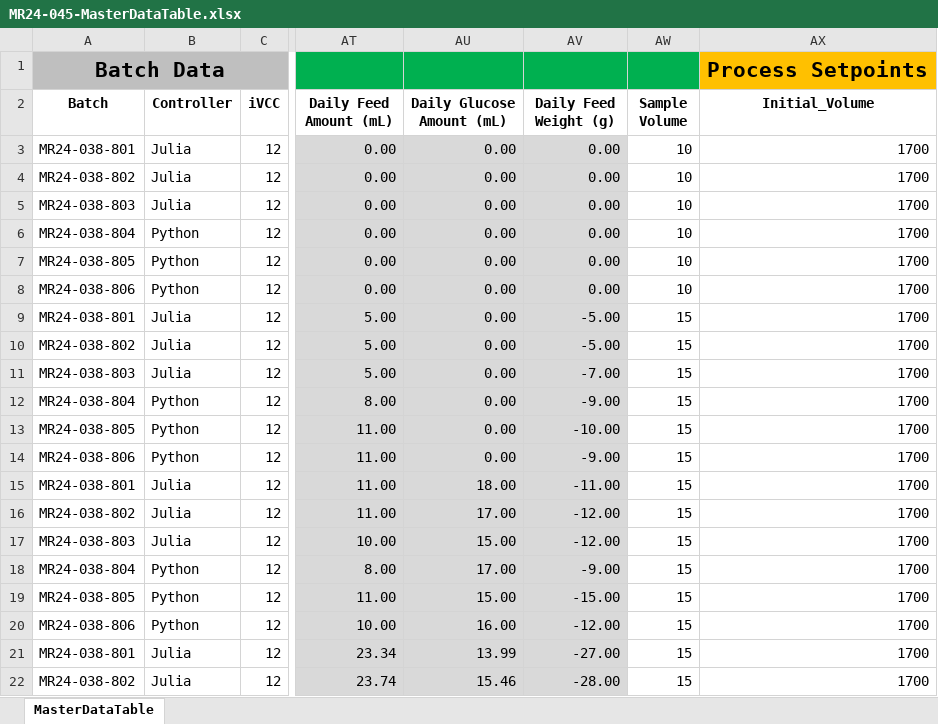
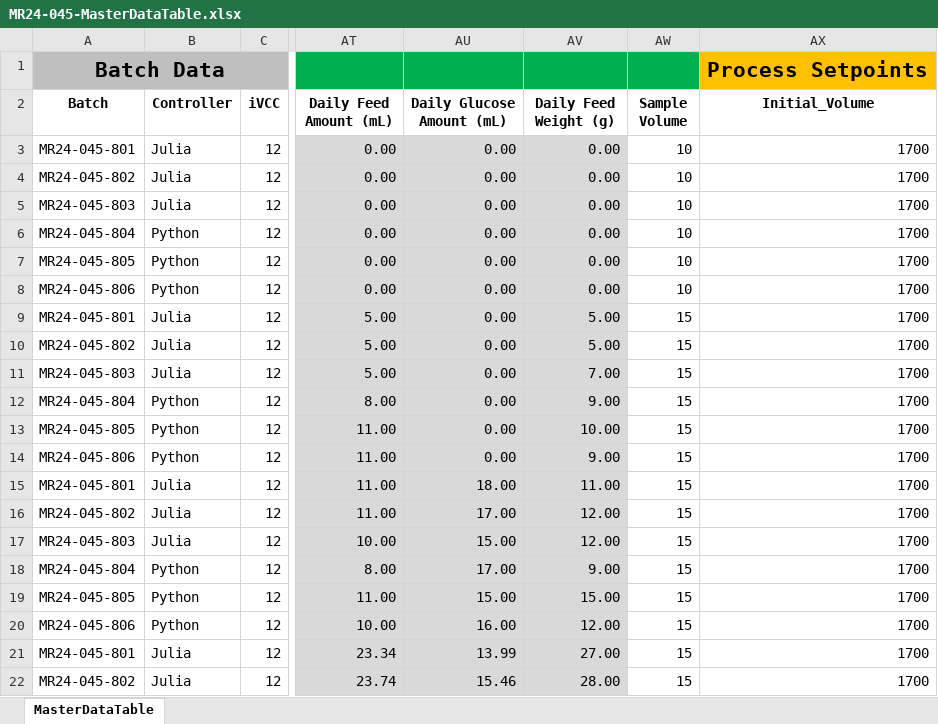
Before and after one commit to zhatz111/state-space-mpc, an Excel workbook: data/mr24-045-experiment/MR24-045-MasterDataTable.xlsx, sheet MasterDataTable, drawn as a sheet; only a part is shown, gaps mark what is left out; values as stored, in another font and other column widths than the file's, no borders; conditional formats not drawn; the diff covers the shown part only; the diff names each change by its address in the sheet, - before the commit and + after, or states it on an @@ line.

```diff
--- a/data/mr24-045-experiment/MR24-045-MasterDataTable.xlsx (sheet MasterDataTable)
+++ b/data/mr24-045-experiment/MR24-045-MasterDataTable.xlsx (sheet MasterDataTable)
-A3 (Batch): MR24-038-801
+A3 (Batch): MR24-045-801
-A4 (Batch): MR24-038-802
+A4 (Batch): MR24-045-802
-A5 (Batch): MR24-038-803
+A5 (Batch): MR24-045-803
-A6 (Batch): MR24-038-804
+A6 (Batch): MR24-045-804
-A7 (Batch): MR24-038-805
+A7 (Batch): MR24-045-805
-A8 (Batch): MR24-038-806
+A8 (Batch): MR24-045-806
-A9 (Batch): MR24-038-801
+A9 (Batch): MR24-045-801
-AV9:AV10 (Daily Feed Weight (g)): -5.00
+AV9:AV10 (Daily Feed Weight (g)): 5.00
-A10 (Batch): MR24-038-802
+A10 (Batch): MR24-045-802
-A11 (Batch): MR24-038-803
+A11 (Batch): MR24-045-803
-AV11 (Daily Feed Weight (g)): -7.00
+AV11 (Daily Feed Weight (g)): 7.00
-A12 (Batch): MR24-038-804
+A12 (Batch): MR24-045-804
-AV12 (Daily Feed Weight (g)): -9.00
+AV12 (Daily Feed Weight (g)): 9.00
-A13 (Batch): MR24-038-805
+A13 (Batch): MR24-045-805
-AV13 (Daily Feed Weight (g)): -10.00
+AV13 (Daily Feed Weight (g)): 10.00
-A14 (Batch): MR24-038-806
+A14 (Batch): MR24-045-806
-AV14 (Daily Feed Weight (g)): -9.00
+AV14 (Daily Feed Weight (g)): 9.00
-A15 (Batch): MR24-038-801
+A15 (Batch): MR24-045-801
-AV15 (Daily Feed Weight (g)): -11.00
+AV15 (Daily Feed Weight (g)): 11.00
-A16 (Batch): MR24-038-802
+A16 (Batch): MR24-045-802
-AV16:AV17 (Daily Feed Weight (g)): -12.00
+AV16:AV17 (Daily Feed Weight (g)): 12.00
-A17 (Batch): MR24-038-803
+A17 (Batch): MR24-045-803
-A18 (Batch): MR24-038-804
+A18 (Batch): MR24-045-804
-AV18 (Daily Feed Weight (g)): -9.00
+AV18 (Daily Feed Weight (g)): 9.00
-A19 (Batch): MR24-038-805
+A19 (Batch): MR24-045-805
-AV19 (Daily Feed Weight (g)): -15.00
+AV19 (Daily Feed Weight (g)): 15.00
-A20 (Batch): MR24-038-806
+A20 (Batch): MR24-045-806
-AV20 (Daily Feed Weight (g)): -12.00
+AV20 (Daily Feed Weight (g)): 12.00
-A21 (Batch): MR24-038-801
+A21 (Batch): MR24-045-801
-AV21 (Daily Feed Weight (g)): -27.00
+AV21 (Daily Feed Weight (g)): 27.00
-A22 (Batch): MR24-038-802
+A22 (Batch): MR24-045-802
-AV22 (Daily Feed Weight (g)): -28.00
+AV22 (Daily Feed Weight (g)): 28.00
```
Also changed, not shown: 429 edited cells elsewhere in this sheet, formulas that keep their value, 19 other files.
